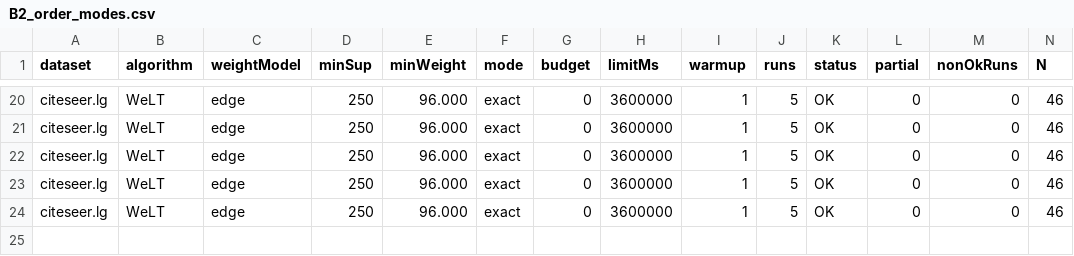
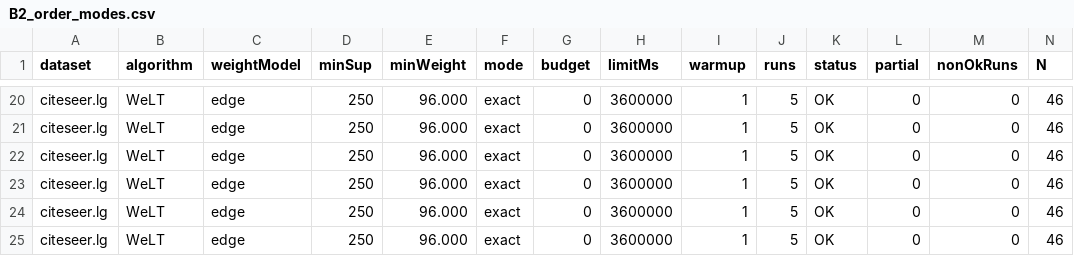
Before and after one commit to tran-minh-thai/welt-weighted-fsm, a CSV file: results/v2_revision/voting_modes_Admin-PC/B2_order_modes.csv, drawn as a sheet; only a part is shown, gaps mark what is left out; rows hold the shown columns only; the diff names each change by its address in the sheet, - before the commit and + after, or states it on an @@ line.

Commit message:
Results: WeLT citeseer.lg minSup=250 tau_w=96: OK

```diff
--- a/results/v2_revision/voting_modes_Admin-PC/B2_order_modes.csv
+++ b/results/v2_revision/voting_modes_Admin-PC/B2_order_modes.csv
+row 25: citeseer.lg | WeLT | edge | 250 | 96.000 | exact | 0 | 3600000 | 1 | 5 | OK | 0 | 0 | 46
```
